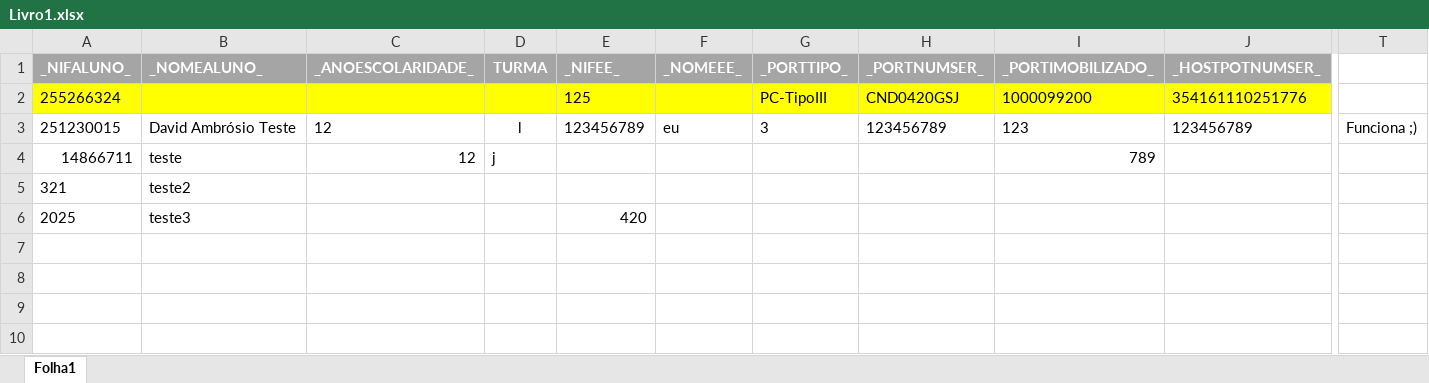
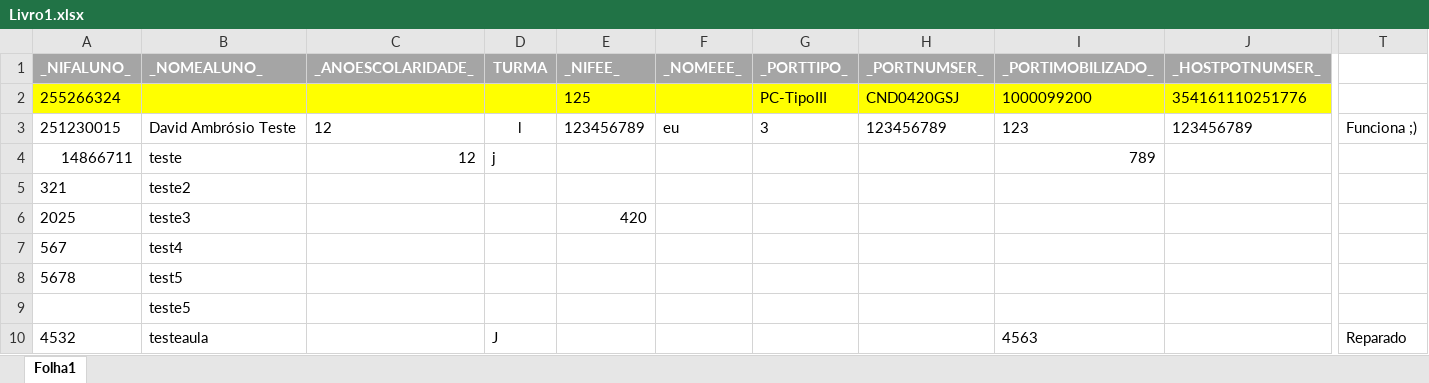
Before and after one commit to Rosio0/Baixa_PC, an Excel workbook: Baixa_PC/Livro1.xlsx, sheet Folha1, drawn as a sheet; only a part is shown, gaps mark what is left out; values as stored, in another font and other column widths than the file's, no borders; rows hold the shown columns only; the diff names each change by its address in the sheet, - before the commit and + after, or states it on an @@ line.

```diff
--- a/Baixa_PC/Livro1.xlsx (sheet Folha1)
+++ b/Baixa_PC/Livro1.xlsx (sheet Folha1)
+row 7: 567 | test4
+row 8: 5678 | test5
+row 9:  | teste5
+row 10: 4532 | testeaula |  | J |  |  |  |  | 4563 |  | Reparado
```
Also changed, not shown: 7 other files.
